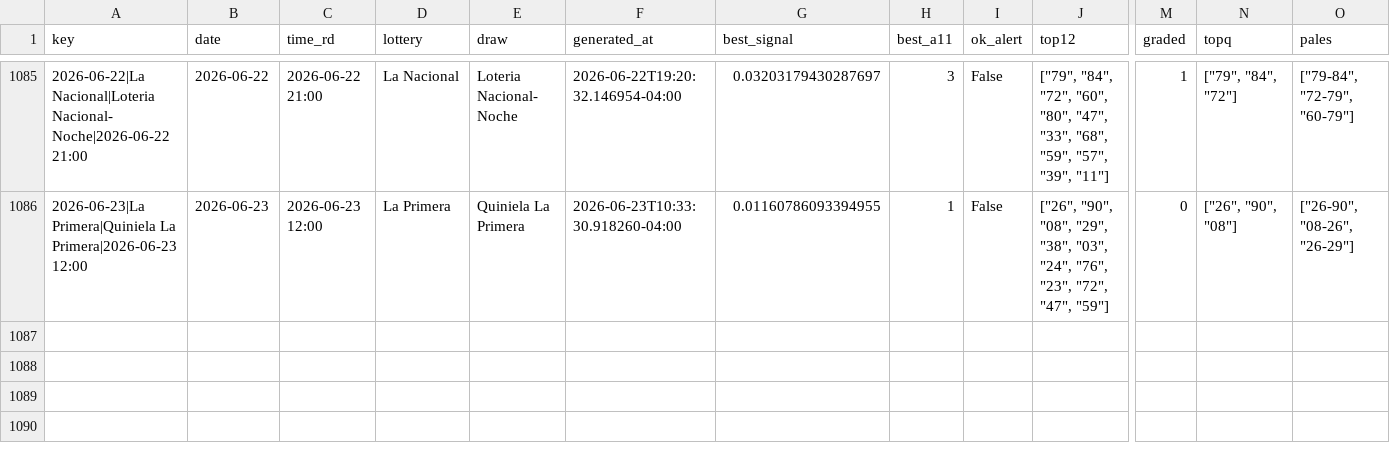
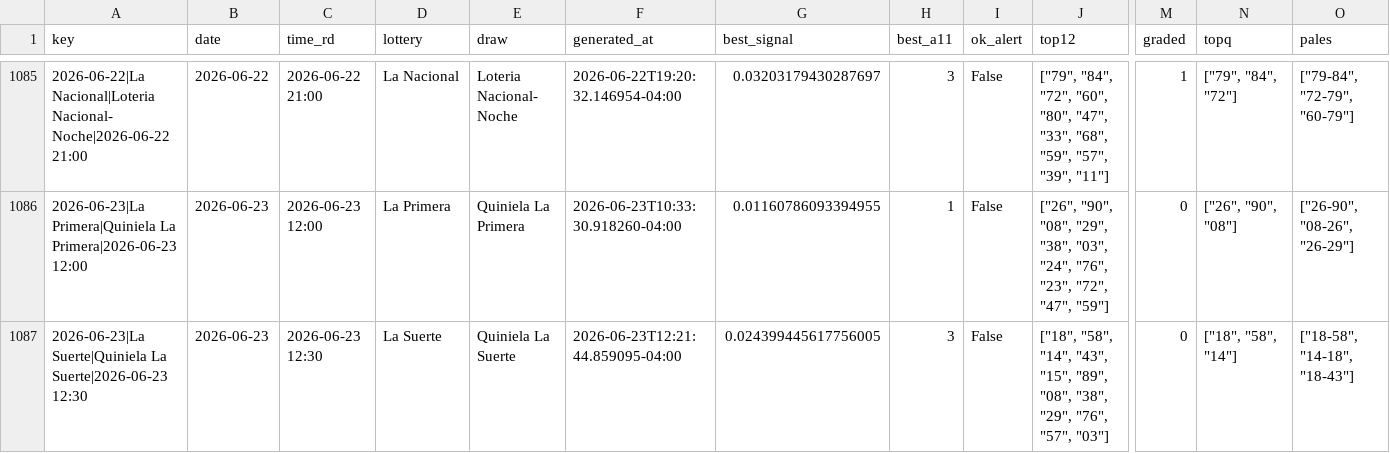
Before and after one commit to carbosota1/LotMix, a CSV file: data/picks_log.csv, drawn as a sheet; only a part is shown, gaps mark what is left out; rows hold the shown columns only; the diff names each change by its address in the sheet, - before the commit and + after, or states it on an @@ line.

```diff
--- a/data/picks_log.csv
+++ b/data/picks_log.csv
+row 1087: 2026-06-23|La Suerte|Quiniela La Suerte|2026-06-23 12:30 | 2026-06-23 | 2026-06-23 12:30 | La Suerte | Quiniela La Suerte | 2026-06-23T12:21:44.859095-04:00 | 0.024399445617756005 | 3 | False | ["18", "58", "14", "43", "15", "89", "08", "38", "29", "76", "57", "03"] | 0 | ["18", "58", "14"] | ["18-58", "14-18", "18-43"]
```
Also changed, not shown: 4 other files.
